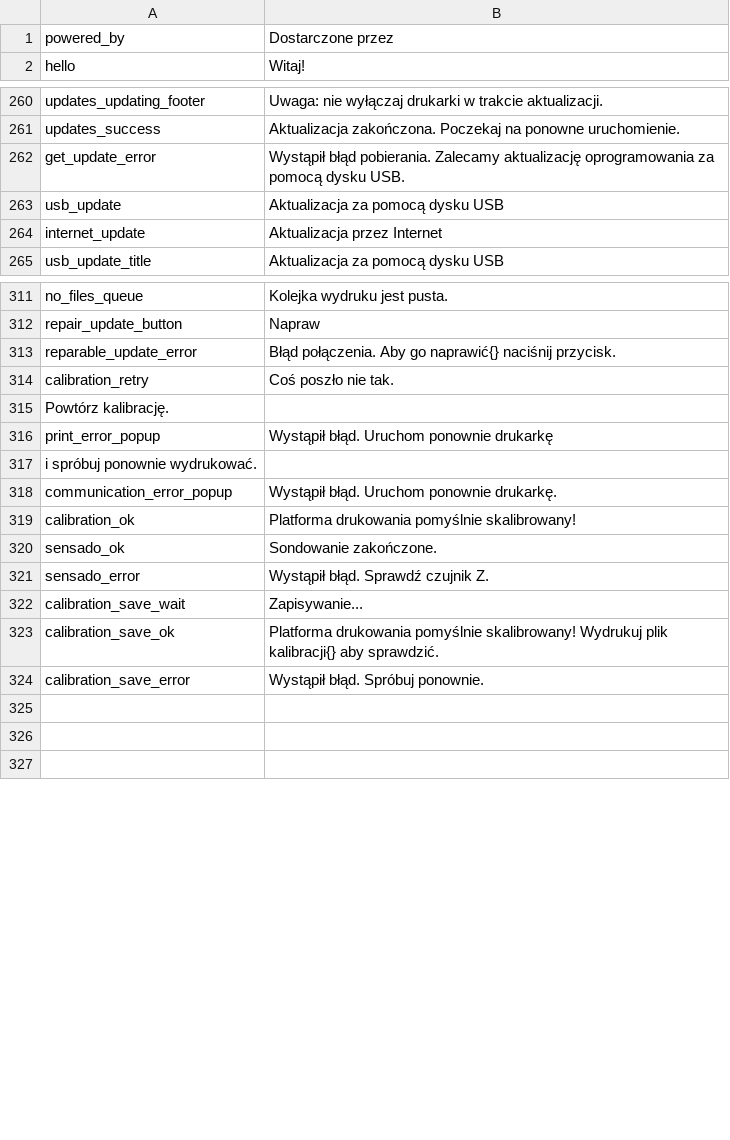
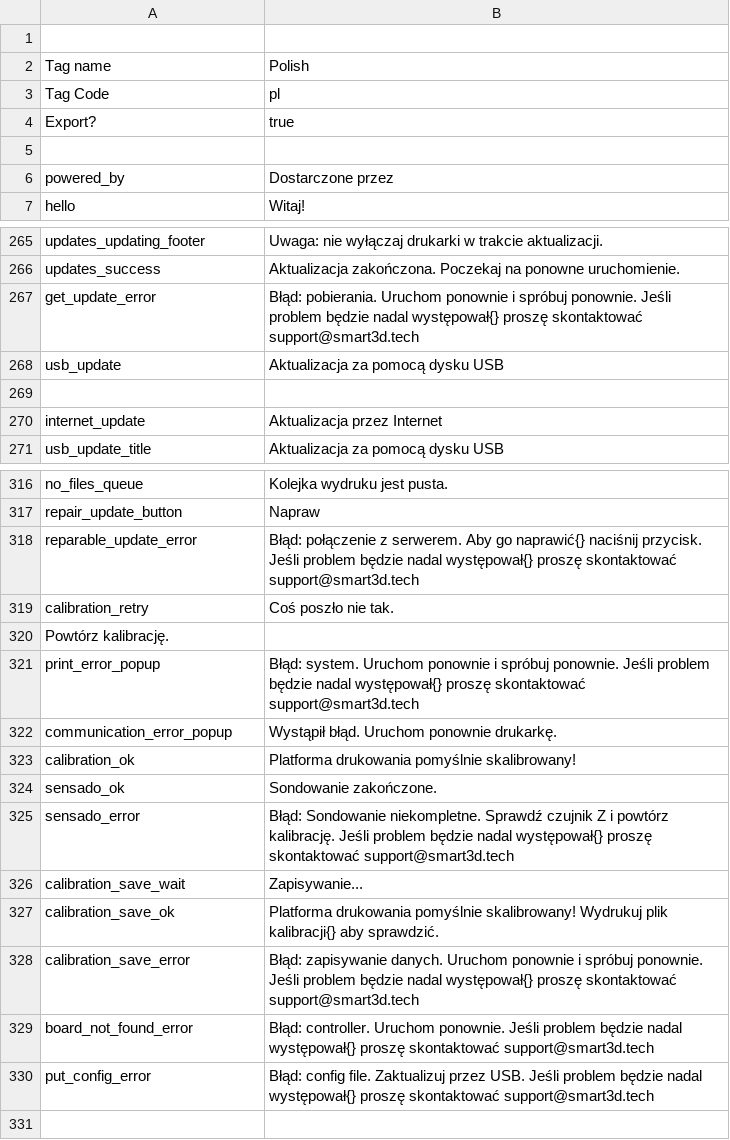
Before and after one commit to rmfranz/v2-firmware, a CSV file: translations/pol.csv, drawn as a sheet; only a part is shown, gaps mark what is left out; the diff covers the shown part only.

Commit message:
translations

```diff
--- a/translations/pol.csv
+++ b/translations/pol.csv
@@ -1 +1,6 @@
+,
+Tag name,Polish
+Tag Code,pl
+Export?,true
+,
 powered_by,Dostarczone przez
@@ -261,4 +266,5 @@ updates_updating_footer,Uwaga: nie wyłączaj drukarki w trakcie aktualizacji.
 updates_success,Aktualizacja zakończona. Poczekaj na ponowne uruchomienie.
-get_update_error,Wystąpił błąd pobierania. Zalecamy aktualizację oprogramowania za pomocą dysku USB.
+get_update_error,Błąd: pobierania. Uruchom ponownie i spróbuj ponownie. Jeśli problem będzie nadal występował{} proszę skontaktować support@smart3d.tech
 usb_update,Aktualizacja za pomocą dysku USB
+,
 internet_update,Aktualizacja przez Internet
@@ -312,7 +317,6 @@ no_files_queue,Kolejka wydruku jest pusta.
 repair_update_button,Napraw
-reparable_update_error,Błąd połączenia. Aby go naprawić{} naciśnij przycisk.
+reparable_update_error,Błąd: połączenie z serwerem. Aby go naprawić{} naciśnij przycisk. Jeśli problem będzie nadal występował{} proszę skontaktować support@smart3d.tech
 calibration_retry,Coś poszło nie tak.
 Powtórz kalibrację.
-print_error_popup,Wystąpił błąd. Uruchom ponownie drukarkę
-i spróbuj ponownie wydrukować.
+print_error_popup,Błąd: system. Uruchom ponownie i spróbuj ponownie. Jeśli problem będzie nadal występował{} proszę skontaktować support@smart3d.tech
 communication_error_popup,Wystąpił błąd. Uruchom ponownie drukarkę.
@@ -320,8 +324,8 @@ calibration_ok,Platforma drukowania pomyślnie skalibrowany!
 sensado_ok,Sondowanie zakończone.
-sensado_error,Wystąpił błąd. Sprawdź czujnik Z.
+sensado_error,Błąd: Sondowanie niekompletne. Sprawdź czujnik Z i powtórz kalibrację. Jeśli problem będzie nadal występował{} proszę skontaktować support@smart3d.tech
 calibration_save_wait,Zapisywanie...
 calibration_save_ok,Platforma drukowania pomyślnie skalibrowany! Wydrukuj plik kalibracji{} aby sprawdzić.
-calibration_save_error,Wystąpił błąd. Spróbuj ponownie.
-,
-,
+calibration_save_error,Błąd: zapisywanie danych. Uruchom ponownie i spróbuj ponownie. Jeśli problem będzie nadal występował{} proszę skontaktować support@smart3d.tech
+board_not_found_error,Błąd: controller. Uruchom ponownie. Jeśli problem będzie nadal występował{} proszę skontaktować support@smart3d.tech
+put_config_error,Błąd: config file. Zaktualizuj przez USB. Jeśli problem będzie nadal występował{} proszę skontaktować support@smart3d.tech
 ,
```
Also changed, not shown: 4 added rows, 1 removed row and 2 edited cells elsewhere in this file, translations/deu.csv, translations/esp.csv, 5 other files.
